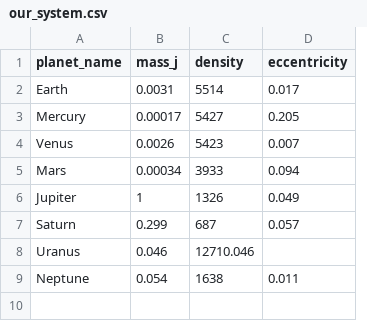
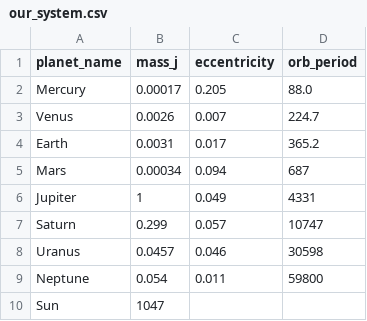
Before and after one commit to the-soph-ia/Astrophysics-EE, a CSV file: Data Files/our_system.csv, drawn as a sheet; removed rows and columns are numbered as before the commit, all else as after; the diff names each change by its address in the sheet, - before the commit and + after, or states it on an @@ line.

```diff
--- a/Data Files/our_system.csv
+++ b/Data Files/our_system.csv
-column C (density), rows 3-9: 5427 | 5423 | 3933 | 1326 | 687 | 12710.046 | 1638
+column D (orb_period), rows 2-3: 88.0 | 224.7; rows 5-9: 687 | 4331 | 10747 | 30598 | 59800
@@ row 2 moved to row 4: Earth @@
-B8 (mass_j): 0.046
+B8 (mass_j): 0.0457
-C8 (eccentricity): (empty)
+C8 (eccentricity): 0.046
+row 10: Sun | 1047
```
Also changed, not shown: Data Files/transit_csv_condensed.csv, 3 other files.
